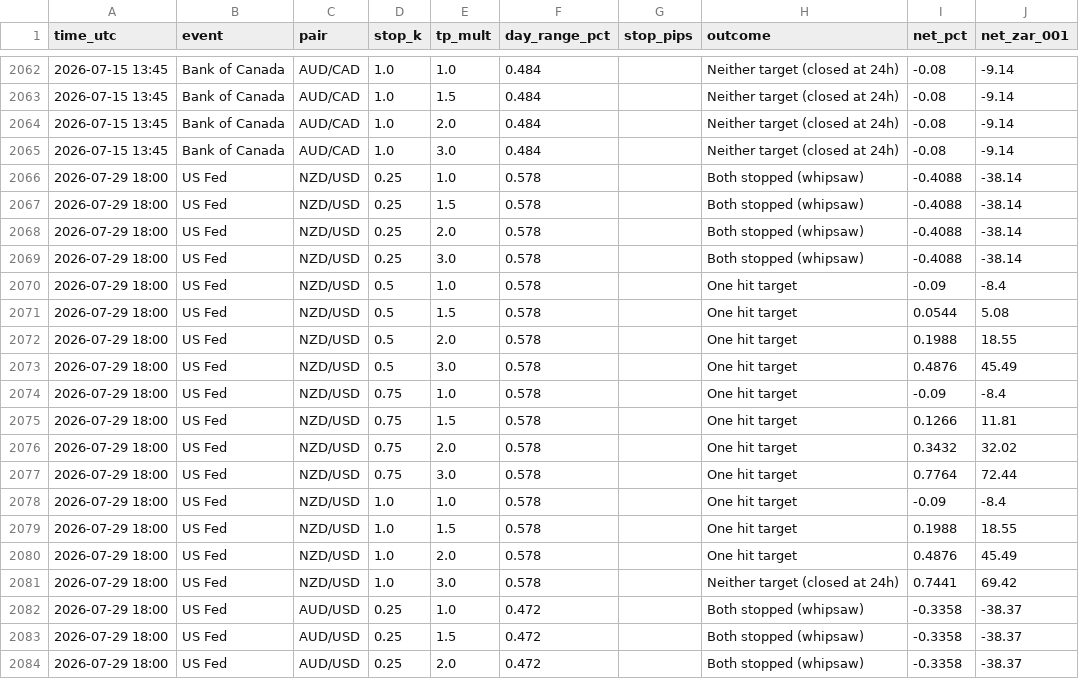
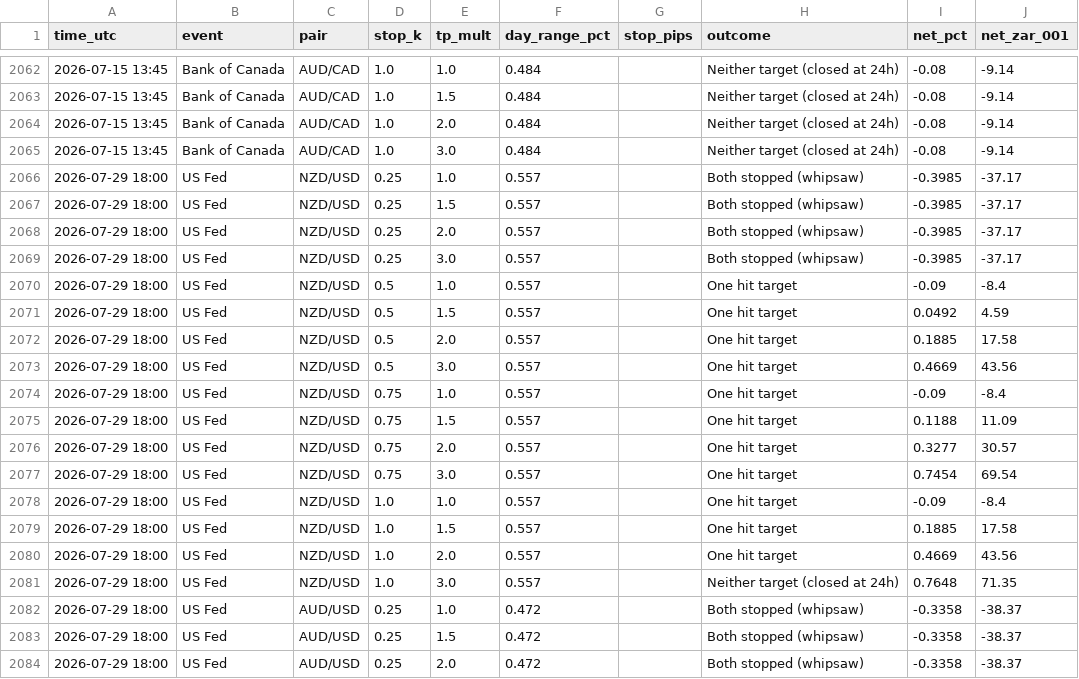
Before and after one commit to Isaac00096/Stock-Scanner, a CSV file: data/events/small_straddle_trades.csv, drawn as a sheet; only a part is shown, gaps mark what is left out; the diff covers the shown part only.

```diff
--- a/data/events/small_straddle_trades.csv
+++ b/data/events/small_straddle_trades.csv
@@ -2065,18 +2065,18 @@ time_utc,event,pair,stop_k,tp_mult,day_range_pct,stop_pips,outcome,net_pct,net_z
 2026-07-15 13:45,Bank of Canada,AUD/CAD,1.0,3.0,0.484,,Neither target (closed at 24h),-0.08,-9.14
-2026-07-29 18:00,US Fed,NZD/USD,0.25,1.0,0.578,,Both stopped (whipsaw),-0.4088,-38.14
-2026-07-29 18:00,US Fed,NZD/USD,0.25,1.5,0.578,,Both stopped (whipsaw),-0.4088,-38.14
-2026-07-29 18:00,US Fed,NZD/USD,0.25,2.0,0.578,,Both stopped (whipsaw),-0.4088,-38.14
-2026-07-29 18:00,US Fed,NZD/USD,0.25,3.0,0.578,,Both stopped (whipsaw),-0.4088,-38.14
-2026-07-29 18:00,US Fed,NZD/USD,0.5,1.0,0.578,,One hit target,-0.09,-8.4
-2026-07-29 18:00,US Fed,NZD/USD,0.5,1.5,0.578,,One hit target,0.0544,5.08
-2026-07-29 18:00,US Fed,NZD/USD,0.5,2.0,0.578,,One hit target,0.1988,18.55
-2026-07-29 18:00,US Fed,NZD/USD,0.5,3.0,0.578,,One hit target,0.4876,45.49
-2026-07-29 18:00,US Fed,NZD/USD,0.75,1.0,0.578,,One hit target,-0.09,-8.4
-2026-07-29 18:00,US Fed,NZD/USD,0.75,1.5,0.578,,One hit target,0.1266,11.81
-2026-07-29 18:00,US Fed,NZD/USD,0.75,2.0,0.578,,One hit target,0.3432,32.02
-2026-07-29 18:00,US Fed,NZD/USD,0.75,3.0,0.578,,One hit target,0.7764,72.44
-2026-07-29 18:00,US Fed,NZD/USD,1.0,1.0,0.578,,One hit target,-0.09,-8.4
-2026-07-29 18:00,US Fed,NZD/USD,1.0,1.5,0.578,,One hit target,0.1988,18.55
-2026-07-29 18:00,US Fed,NZD/USD,1.0,2.0,0.578,,One hit target,0.4876,45.49
-2026-07-29 18:00,US Fed,NZD/USD,1.0,3.0,0.578,,Neither target (closed at 24h),0.7441,69.42
+2026-07-29 18:00,US Fed,NZD/USD,0.25,1.0,0.557,,Both stopped (whipsaw),-0.3985,-37.17
+2026-07-29 18:00,US Fed,NZD/USD,0.25,1.5,0.557,,Both stopped (whipsaw),-0.3985,-37.17
+2026-07-29 18:00,US Fed,NZD/USD,0.25,2.0,0.557,,Both stopped (whipsaw),-0.3985,-37.17
+2026-07-29 18:00,US Fed,NZD/USD,0.25,3.0,0.557,,Both stopped (whipsaw),-0.3985,-37.17
+2026-07-29 18:00,US Fed,NZD/USD,0.5,1.0,0.557,,One hit target,-0.09,-8.4
+2026-07-29 18:00,US Fed,NZD/USD,0.5,1.5,0.557,,One hit target,0.0492,4.59
+2026-07-29 18:00,US Fed,NZD/USD,0.5,2.0,0.557,,One hit target,0.1885,17.58
+2026-07-29 18:00,US Fed,NZD/USD,0.5,3.0,0.557,,One hit target,0.4669,43.56
+2026-07-29 18:00,US Fed,NZD/USD,0.75,1.0,0.557,,One hit target,-0.09,-8.4
+2026-07-29 18:00,US Fed,NZD/USD,0.75,1.5,0.557,,One hit target,0.1188,11.09
+2026-07-29 18:00,US Fed,NZD/USD,0.75,2.0,0.557,,One hit target,0.3277,30.57
+2026-07-29 18:00,US Fed,NZD/USD,0.75,3.0,0.557,,One hit target,0.7454,69.54
+2026-07-29 18:00,US Fed,NZD/USD,1.0,1.0,0.557,,One hit target,-0.09,-8.4
+2026-07-29 18:00,US Fed,NZD/USD,1.0,1.5,0.557,,One hit target,0.1885,17.58
+2026-07-29 18:00,US Fed,NZD/USD,1.0,2.0,0.557,,One hit target,0.4669,43.56
+2026-07-29 18:00,US Fed,NZD/USD,1.0,3.0,0.557,,Neither target (closed at 24h),0.7648,71.35
 2026-07-29 18:00,US Fed,AUD/USD,0.25,1.0,0.472,,Both stopped (whipsaw),-0.3358,-38.37
```
Also changed, not shown: 67 edited cells elsewhere in this file, data/events/playbook_moves.csv, data/events/small_event_size.csv, 7 other files.
